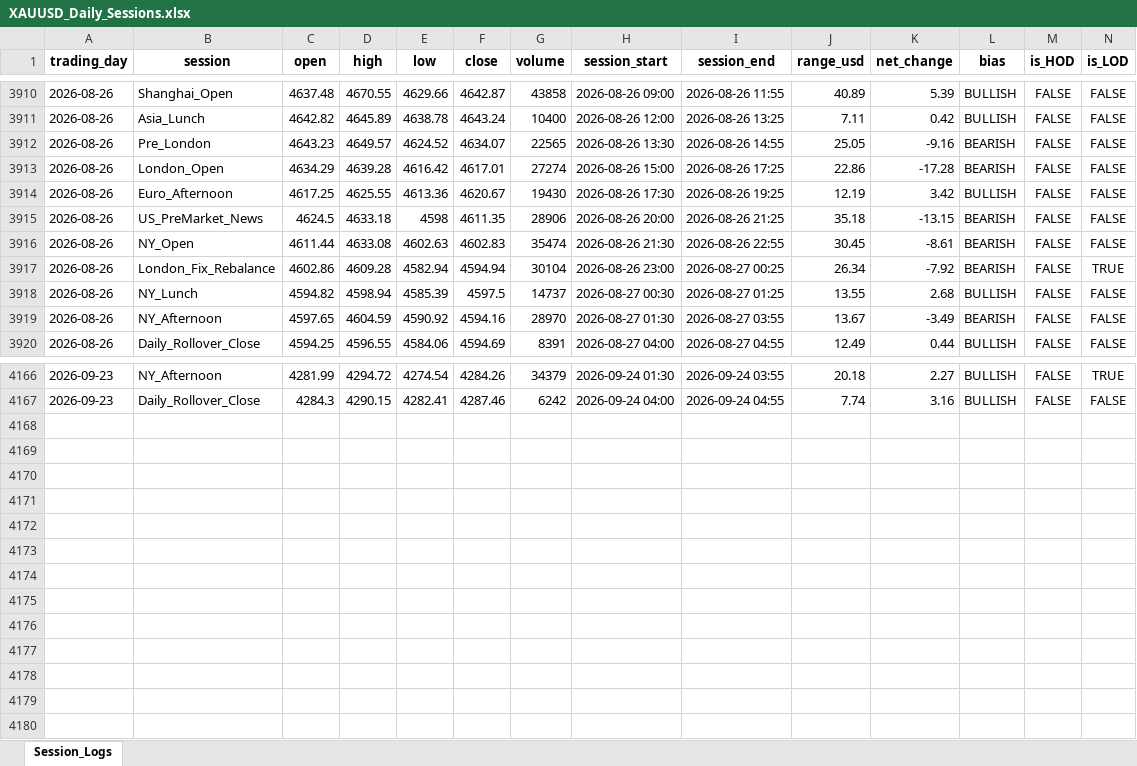
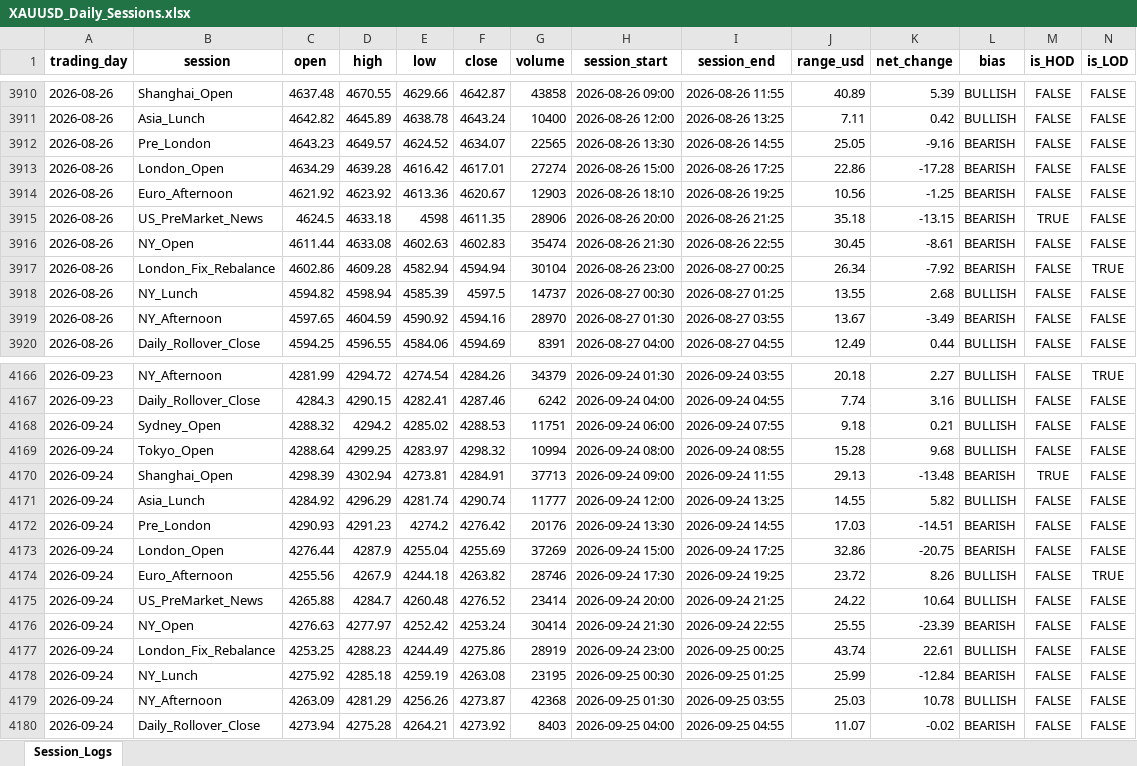
Before and after one commit to Jamesssurfer/XAUUSD-SessionTracker, an Excel workbook: XAUUSD_Daily_Sessions.xlsx, sheet Session_Logs, drawn as a sheet; only a part is shown, gaps mark what is left out; values as stored, in another font and other column widths than the file's, no borders; the diff names each change by its address in the sheet, - before the commit and + after, or states it on an @@ line.

Commit message:
Automated daily session update: 2026-09-25 14:31

```diff
--- a/XAUUSD_Daily_Sessions.xlsx (sheet Session_Logs)
+++ b/XAUUSD_Daily_Sessions.xlsx (sheet Session_Logs)
-C3914 (open): 4617.25
+C3914 (open): 4621.92
-D3914 (high): 4625.55
+D3914 (high): 4623.92
-G3914 (volume): 19430
+G3914 (volume): 12903
-H3914 (session_start): 2026-08-26 17:30
+H3914 (session_start): 2026-08-26 18:10
-J3914 (range_usd): 12.19
+J3914 (range_usd): 10.56
-K3914 (net_change): 3.42
+K3914 (net_change): -1.25
-L3914 (bias): BULLISH
+L3914 (bias): BEARISH
-M3915 (is_HOD): FALSE
+M3915 (is_HOD): TRUE
+row 4168: 2026-09-24 | Sydney_Open | 4288.32 | 4294.2 | 4285.02 | 4288.53 | 11751 | 2026-09-24 06:00 | 2026-09-24 07:55 | 9.18 | 0.21 | BULLISH | FALSE | FALSE
+row 4169: 2026-09-24 | Tokyo_Open | 4288.64 | 4299.25 | 4283.97 | 4298.32 | 10994 | 2026-09-24 08:00 | 2026-09-24 08:55 | 15.28 | 9.68 | BULLISH | FALSE | FALSE
+row 4170: 2026-09-24 | Shanghai_Open | 4298.39 | 4302.94 | 4273.81 | 4284.91 | 37713 | 2026-09-24 09:00 | 2026-09-24 11:55 | 29.13 | -13.48 | BEARISH | TRUE | FALSE
+row 4171: 2026-09-24 | Asia_Lunch | 4284.92 | 4296.29 | 4281.74 | 4290.74 | 11777 | 2026-09-24 12:00 | 2026-09-24 13:25 | 14.55 | 5.82 | BULLISH | FALSE | FALSE
+row 4172: 2026-09-24 | Pre_London | 4290.93 | 4291.23 | 4274.2 | 4276.42 | 20176 | 2026-09-24 13:30 | 2026-09-24 14:55 | 17.03 | -14.51 | BEARISH | FALSE | FALSE
+row 4173: 2026-09-24 | London_Open | 4276.44 | 4287.9 | 4255.04 | 4255.69 | 37269 | 2026-09-24 15:00 | 2026-09-24 17:25 | 32.86 | -20.75 | BEARISH | FALSE | FALSE
+row 4174: 2026-09-24 | Euro_Afternoon | 4255.56 | 4267.9 | 4244.18 | 4263.82 | 28746 | 2026-09-24 17:30 | 2026-09-24 19:25 | 23.72 | 8.26 | BULLISH | FALSE | TRUE
+row 4175: 2026-09-24 | US_PreMarket_News | 4265.88 | 4284.7 | 4260.48 | 4276.52 | 23414 | 2026-09-24 20:00 | 2026-09-24 21:25 | 24.22 | 10.64 | BULLISH | FALSE | FALSE
+row 4176: 2026-09-24 | NY_Open | 4276.63 | 4277.97 | 4252.42 | 4253.24 | 30414 | 2026-09-24 21:30 | 2026-09-24 22:55 | 25.55 | -23.39 | BEARISH | FALSE | FALSE
+row 4177: 2026-09-24 | London_Fix_Rebalance | 4253.25 | 4288.23 | 4244.49 | 4275.86 | 28919 | 2026-09-24 23:00 | 2026-09-25 00:25 | 43.74 | 22.61 | BULLISH | FALSE | FALSE
+row 4178: 2026-09-24 | NY_Lunch | 4275.92 | 4285.18 | 4259.19 | 4263.08 | 23195 | 2026-09-25 00:30 | 2026-09-25 01:25 | 25.99 | -12.84 | BEARISH | FALSE | FALSE
+row 4179: 2026-09-24 | NY_Afternoon | 4263.09 | 4281.29 | 4256.26 | 4273.87 | 42368 | 2026-09-25 01:30 | 2026-09-25 03:55 | 25.03 | 10.78 | BULLISH | FALSE | FALSE
+row 4180: 2026-09-24 | Daily_Rollover_Close | 4273.94 | 4275.28 | 4264.21 | 4273.92 | 8403 | 2026-09-25 04:00 | 2026-09-25 04:55 | 11.07 | -0.02 | BEARISH | FALSE | FALSE
```
